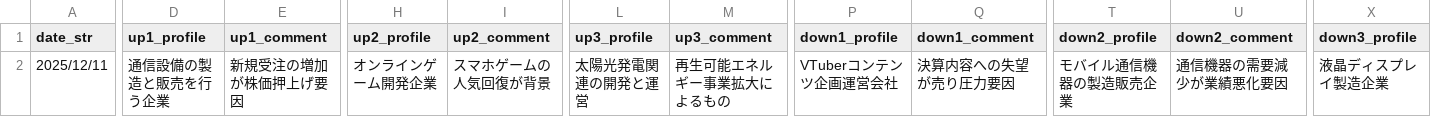
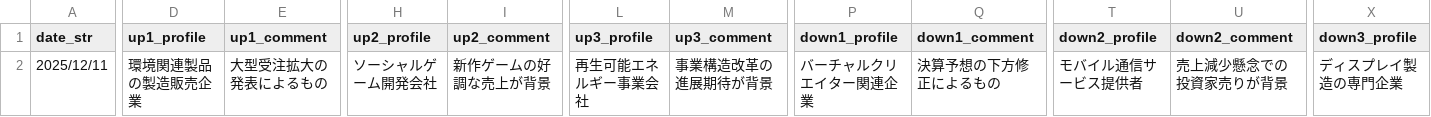
Before and after one commit to pegasus-hyuma/canva-csv-public, a CSV file: canva_bulk_latest.csv, drawn as a sheet; only a part is shown, gaps mark what is left out; the diff covers the shown part only; the diff names each change by its address in the sheet, - before the commit and + after, or states it on an @@ line.

```diff
--- a/canva_bulk_latest.csv
+++ b/canva_bulk_latest.csv
-D2 (up1_profile): 通信設備の製造と販売を行う企業
+D2 (up1_profile): 環境関連製品の製造販売企業
-E2 (up1_comment): 新規受注の増加が株価押上げ要因
+E2 (up1_comment): 大型受注拡大の発表によるもの
-H2 (up2_profile): オンラインゲーム開発企業
+H2 (up2_profile): ソーシャルゲーム開発会社
-I2 (up2_comment): スマホゲームの人気回復が背景
+I2 (up2_comment): 新作ゲームの好調な売上が背景
-L2 (up3_profile): 太陽光発電関連の開発と運営
+L2 (up3_profile): 再生可能エネルギー事業会社
-M2 (up3_comment): 再生可能エネルギー事業拡大によるもの
+M2 (up3_comment): 事業構造改革の進展期待が背景
-P2 (down1_profile): VTuberコンテンツ企画運営会社
+P2 (down1_profile): バーチャルクリエイター関連企業
-Q2 (down1_comment): 決算内容への失望が売り圧力要因
+Q2 (down1_comment): 決算予想の下方修正によるもの
-T2 (down2_profile): モバイル通信機器の製造販売企業
+T2 (down2_profile): モバイル通信サービス提供者
-U2 (down2_comment): 通信機器の需要減少が業績悪化要因
+U2 (down2_comment): 売上減少懸念での投資家売りが背景
-X2 (down3_profile): 液晶ディスプレイ製造企業
+X2 (down3_profile): ディスプレイ製造の専門企業
```
Also changed, not shown: 1 edited cell elsewhere in this file.
